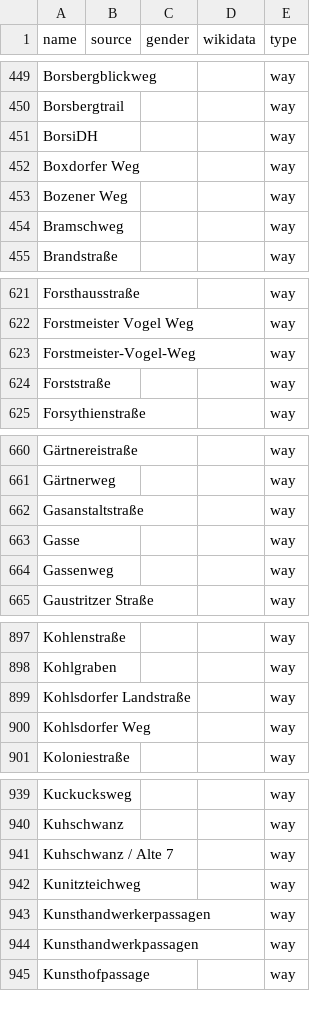
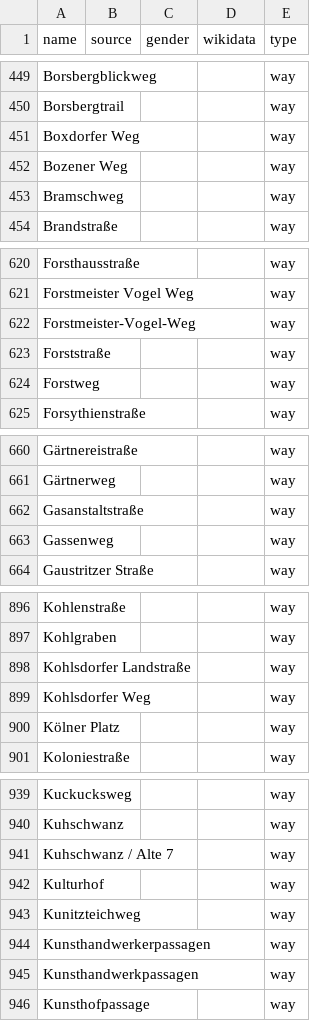
Before and after one commit to EqualStreetNames/equalstreetnames-dresden, a CSV file: data/other.csv, drawn as a sheet; only a part is shown, gaps mark what is left out; removed rows and columns are numbered as before the commit, all else as after; the diff covers the shown part only; the diff names each change by its address in the sheet, - before the commit and + after, or states it on an @@ line.

```diff
--- a/data/other.csv
+++ b/data/other.csv
-row 451: BorsiDH |  |  |  | way
+row 624: Forstweg |  |  |  | way
-row 663: Gasse |  |  |  | way
+row 900: Kölner Platz |  |  |  | way
+row 942: Kulturhof |  |  |  | way
```
Also changed, not shown: 1 removed row elsewhere in this file, data/gender.csv, 2 other files.
